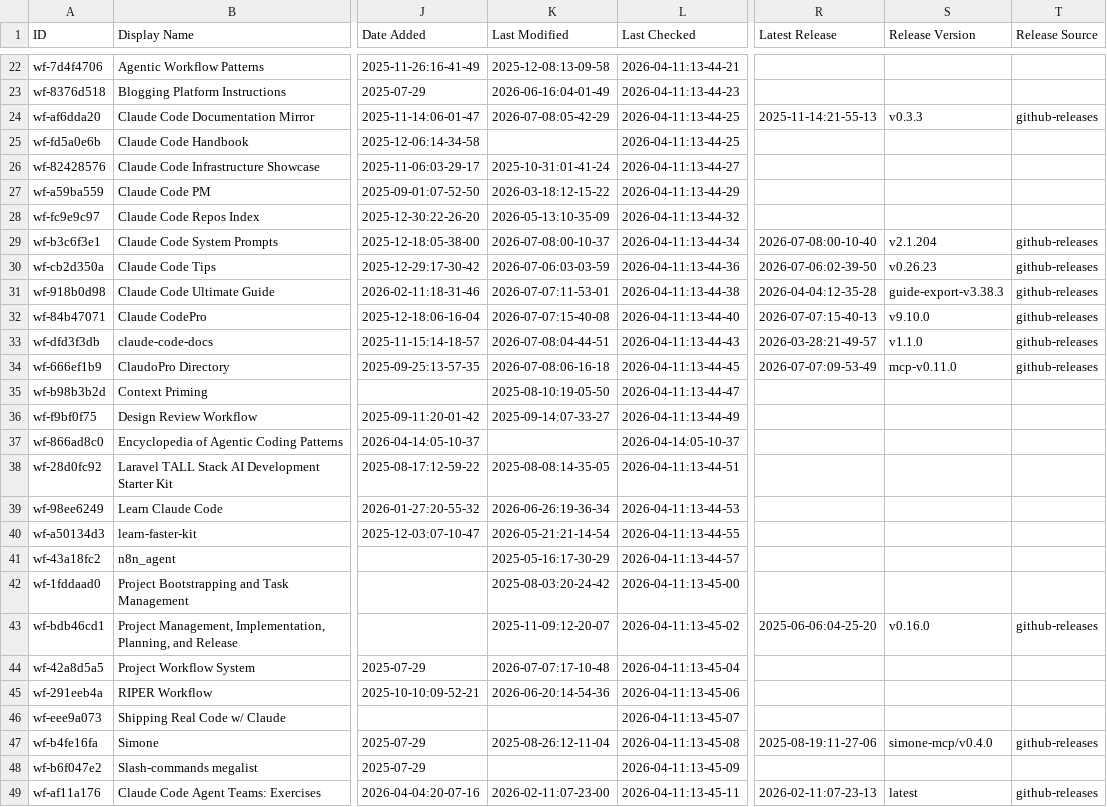
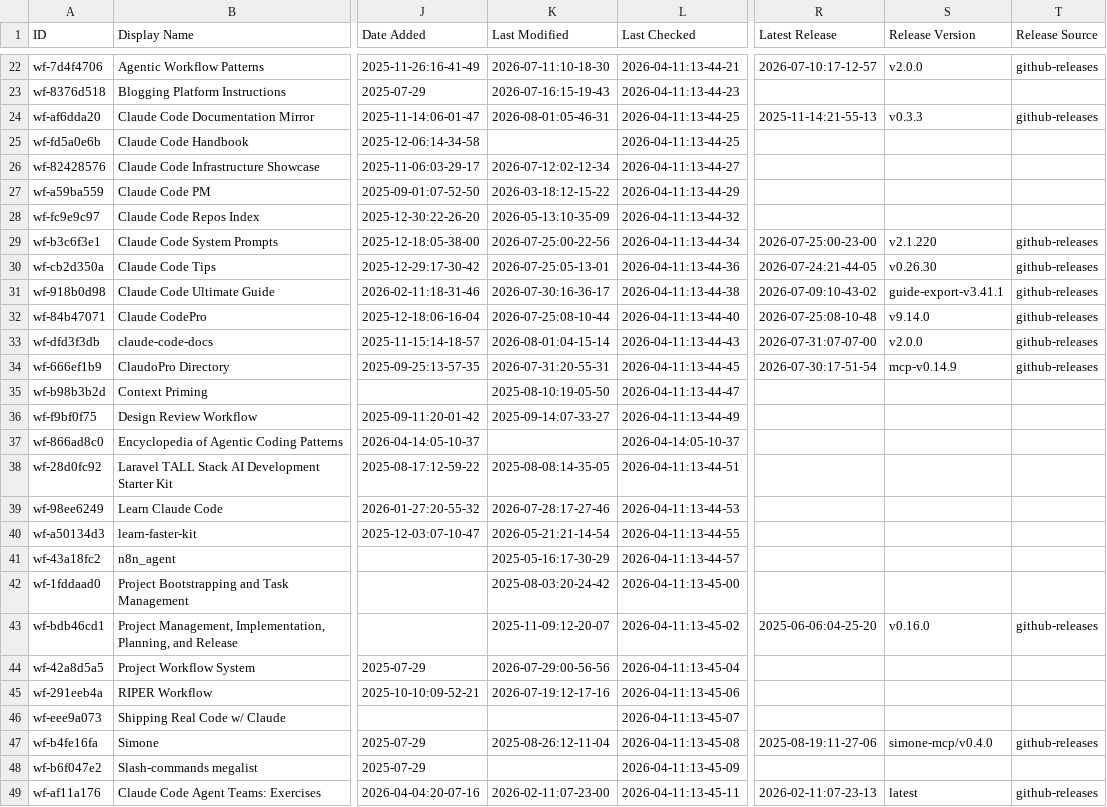
Before and after one commit to CrazyForks/awesome-claude-code, a CSV file: THE_RESOURCES_TABLE.csv, drawn as a sheet; only a part is shown, gaps mark what is left out; the diff covers the shown part only; the diff names each change by its address in the sheet, - before the commit and + after, or states it on an @@ line.

```diff
--- a/THE_RESOURCES_TABLE.csv
+++ b/THE_RESOURCES_TABLE.csv
-K22 (Last Modified): 2025-12-08:13-09-58
+K22 (Last Modified): 2026-07-11:10-18-30
-R22 (Latest Release): (empty)
+R22 (Latest Release): 2026-07-10:17-12-57
-S22 (Release Version): (empty)
+S22 (Release Version): v2.0.0
-T22 (Release Source): (empty)
+T22 (Release Source): github-releases
-K23 (Last Modified): 2026-06-16:04-01-49
+K23 (Last Modified): 2026-07-16:15-19-43
-K24 (Last Modified): 2026-07-08:05-42-29
+K24 (Last Modified): 2026-08-01:05-46-31
-K26 (Last Modified): 2025-10-31:01-41-24
+K26 (Last Modified): 2026-07-12:02-12-34
-K29 (Last Modified): 2026-07-08:00-10-37
+K29 (Last Modified): 2026-07-25:00-22-56
-R29 (Latest Release): 2026-07-08:00-10-40
+R29 (Latest Release): 2026-07-25:00-23-00
-S29 (Release Version): v2.1.204
+S29 (Release Version): v2.1.220
-K30 (Last Modified): 2026-07-06:03-03-59
+K30 (Last Modified): 2026-07-25:05-13-01
-R30 (Latest Release): 2026-07-06:02-39-50
+R30 (Latest Release): 2026-07-24:21-44-05
-S30 (Release Version): v0.26.23
+S30 (Release Version): v0.26.30
-K31 (Last Modified): 2026-07-07:11-53-01
+K31 (Last Modified): 2026-07-30:16-36-17
-R31 (Latest Release): 2026-04-04:12-35-28
+R31 (Latest Release): 2026-07-09:10-43-02
-S31 (Release Version): guide-export-v3.38.3
+S31 (Release Version): guide-export-v3.41.1
-K32 (Last Modified): 2026-07-07:15-40-08
+K32 (Last Modified): 2026-07-25:08-10-44
-R32 (Latest Release): 2026-07-07:15-40-13
+R32 (Latest Release): 2026-07-25:08-10-48
-S32 (Release Version): v9.10.0
+S32 (Release Version): v9.14.0
-K33 (Last Modified): 2026-07-08:04-44-51
+K33 (Last Modified): 2026-08-01:04-15-14
-R33 (Latest Release): 2026-03-28:21-49-57
+R33 (Latest Release): 2026-07-31:07-07-00
-S33 (Release Version): v1.1.0
+S33 (Release Version): v2.0.0
-K34 (Last Modified): 2026-07-08:06-16-18
+K34 (Last Modified): 2026-07-31:20-55-31
-R34 (Latest Release): 2026-07-07:09-53-49
+R34 (Latest Release): 2026-07-30:17-51-54
-S34 (Release Version): mcp-v0.11.0
+S34 (Release Version): mcp-v0.14.9
-K39 (Last Modified): 2026-06-26:19-36-34
+K39 (Last Modified): 2026-07-28:17-27-46
-K44 (Last Modified): 2026-07-07:17-10-48
+K44 (Last Modified): 2026-07-29:00-56-56
-K45 (Last Modified): 2026-06-20:14-54-36
+K45 (Last Modified): 2026-07-19:12-17-16
```
Also changed, not shown: 141 edited cells elsewhere in this file.
